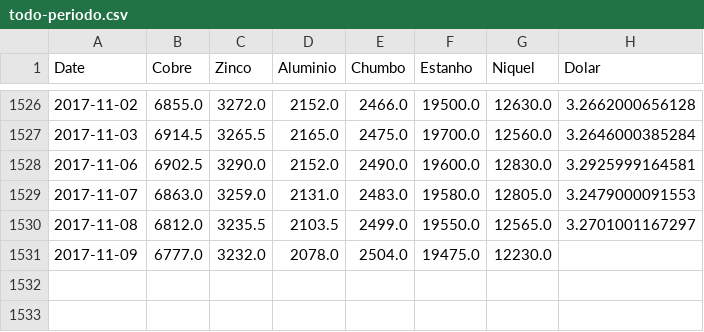
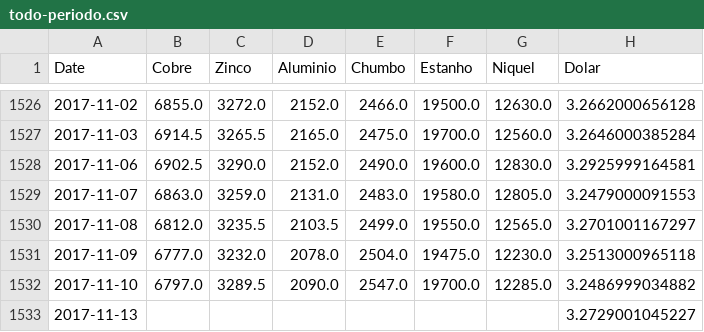
Before and after one commit to tiagocordeiro/flask-lme-chart, a CSV file: static/todo-periodo.csv, drawn as a sheet; only a part is shown, gaps mark what is left out.

```diff
--- a/static/todo-periodo.csv
+++ b/static/todo-periodo.csv
@@ -1530,2 +1530,4 @@ Date,Cobre,Zinco,Aluminio,Chumbo,Estanho,Niquel,Dolar
 2017-11-08,6812.0,3235.5,2103.5,2499.0,19550.0,12565.0,3.2701001167297
-2017-11-09,6777.0,3232.0,2078.0,2504.0,19475.0,12230.0,
+2017-11-09,6777.0,3232.0,2078.0,2504.0,19475.0,12230.0,3.2513000965118
+2017-11-10,6797.0,3289.5,2090.0,2547.0,19700.0,12285.0,3.2486999034882
+2017-11-13,,,,,,,3.2729001045227
```
Also changed, not shown: cotacao-atual.csv, static/cotacao-atual.csv, 1 other file.
